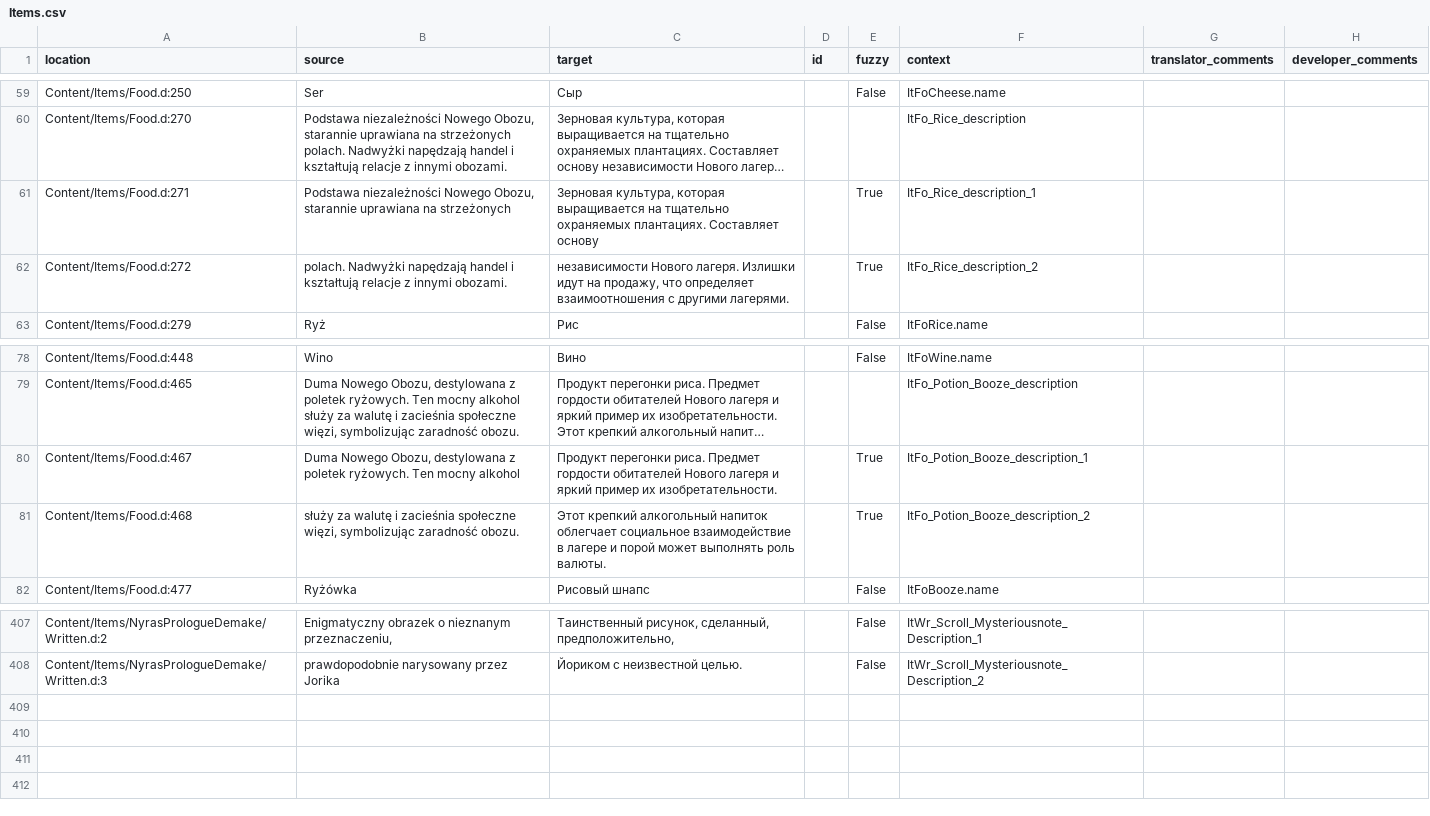
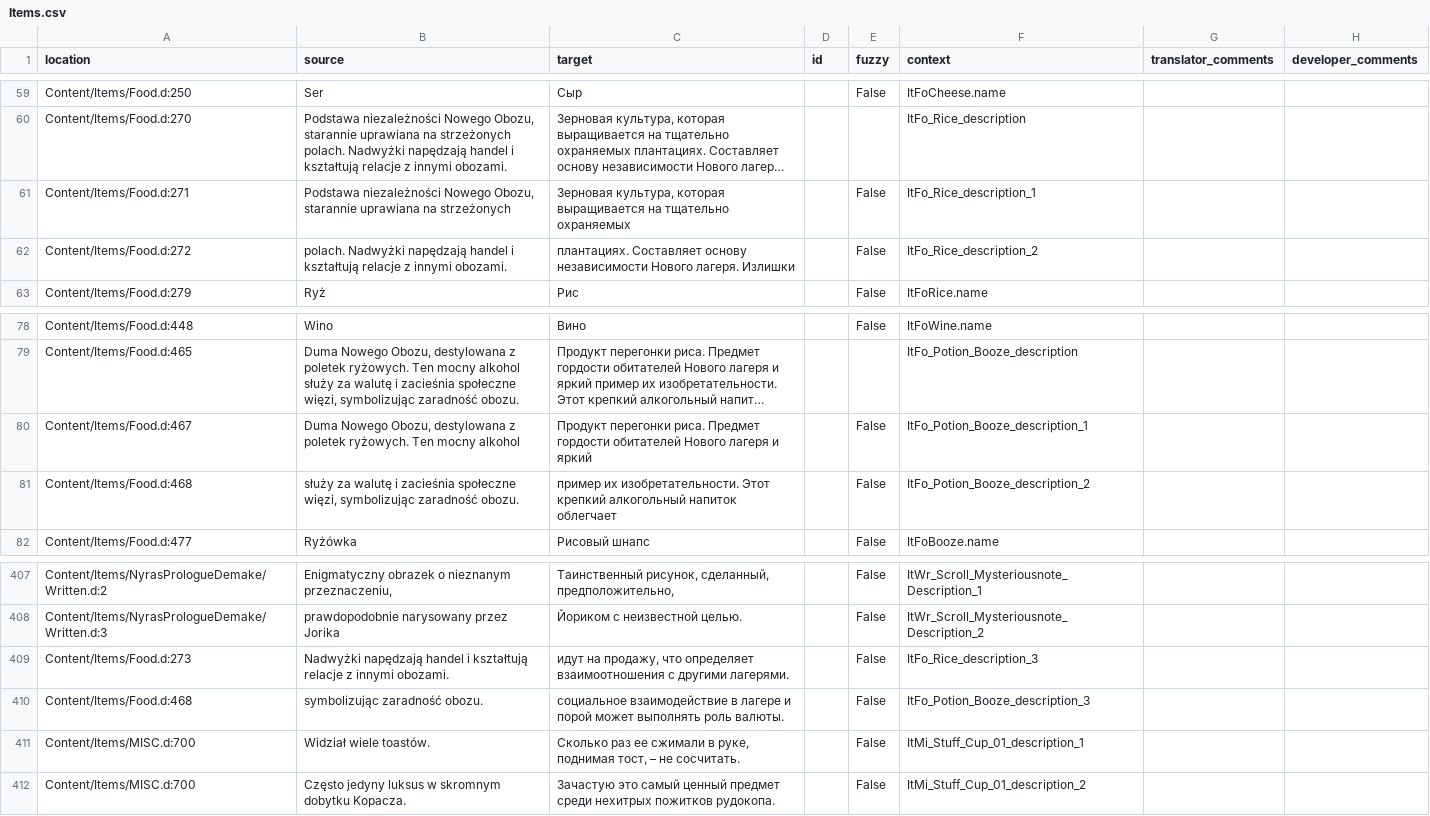
Before and after one commit to Nyras-Enjoyers/nyras-prologue-demake-scripts, a CSV file: .translations/ru/Items.csv, drawn as a sheet; only a part is shown, gaps mark what is left out; long unchanged cells end in …; the diff names each change by its address in the sheet, - before the commit and + after, or states it on an @@ line.

Commit message:
Translated using Weblate (Russian)
Currently translated at 98.5% (405 of 411 strings)

Translation: Nyras Prolog Demake/Items
Translate-URL: http://weblate.cokoliv.eu/projects/nyras-prolog-demake/items/ru/

```diff
--- a/.translations/ru/Items.csv
+++ b/.translations/ru/Items.csv
-C61 (target): …тщательно охраняемых плантациях. Составляет основу
+C61 (target): …тщательно охраняемых
-E61:E62 (fuzzy): True
+E61:E62 (fuzzy): False
-C62 (target): независимости Нового лагеря. Излишки идут на продажу, что определяет взаимоотношения с другими лагерями.
+C62 (target): плантациях. Составляет основу независимости Нового лагеря. Излишки
-C80 (target): …и яркий пример их изобретательности.
+C80 (target): …и яркий
-E80:E81 (fuzzy): True
+E80:E81 (fuzzy): False
-C81 (target): Этот крепкий алкогольный напиток облегчает социальное взаимодействие в лагере и порой может выполнять роль валюты.
+C81 (target): пример их изобретательности. Этот крепкий алкогольный напиток облегчает
+row 409: Content/Items/Food.d:273 | Nadwyżki napędzają handel i kształtują relacje z innymi obozami. | идут на продажу, что определяет взаимоотношения с другими лагерями. |  | False | ItFo_Rice_description_3
+row 410: Content/Items/Food.d:468 | symbolizując zaradność obozu. | социальное взаимодействие в лагере и порой может выполнять роль валюты. |  | False | ItFo_Potion_Booze_description_3
+row 411: Content/Items/MISC.d:700 | Widział wiele toastów. | Сколько раз еe сжимали в руке, поднимая тост, – не сосчитать. |  | False | ItMi_Stuff_Cup_01_description_1
+row 412: Content/Items/MISC.d:700 | Często jedyny luksus w skromnym dobytku Kopacza. | Зачастую это самый ценный предмет среди нехитрых пожитков рудокопа. |  | False | ItMi_Stuff_Cup_01_description_2
```
